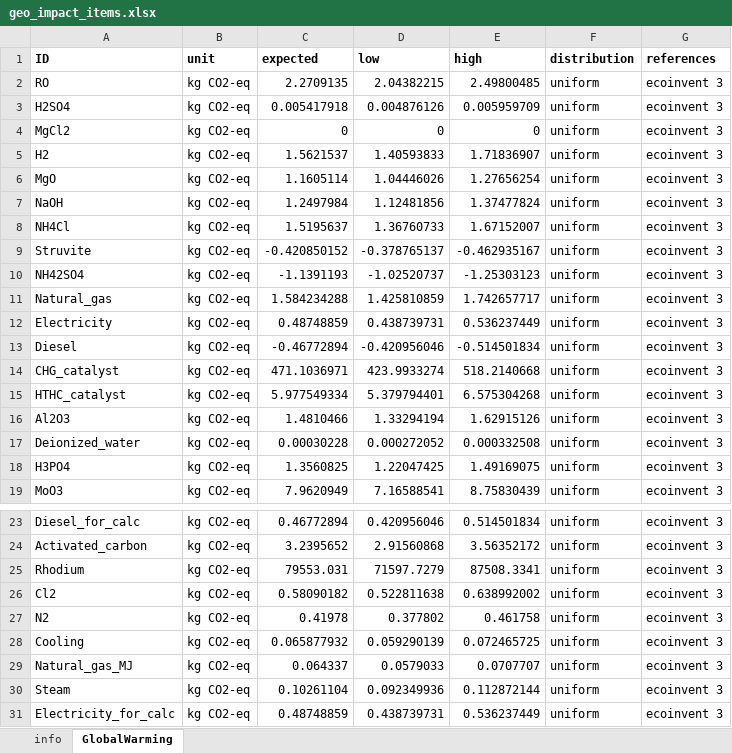
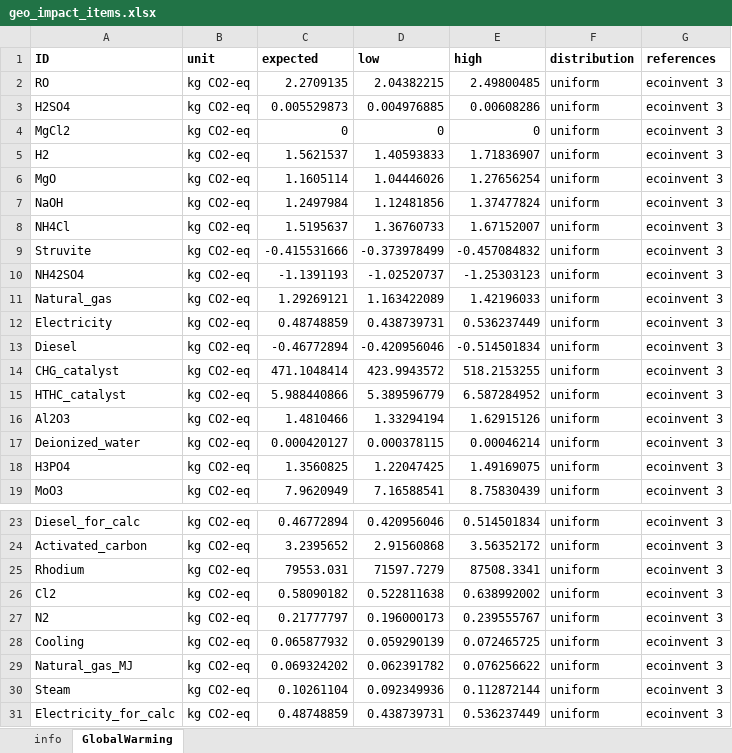
Before and after one commit to QSD-Group/EXPOsan, an Excel workbook: exposan/htl/data/geo_impact_items.xlsx, sheet GlobalWarming, drawn as a sheet; only a part is shown, gaps mark what is left out; values as stored, in another font and other column widths than the file's, no borders; the diff names each change by its address in the sheet, - before the commit and + after, or states it on an @@ line.

Commit message:
update LCA items

```diff
--- a/exposan/htl/data/geo_impact_items.xlsx (sheet GlobalWarming)
+++ b/exposan/htl/data/geo_impact_items.xlsx (sheet GlobalWarming)
-C3 (expected): 0.005417918
+C3 (expected): 0.005529873
-D3 (low): 0.004876126
+D3 (low): 0.004976885
-E3 (high): 0.005959709
+E3 (high): 0.00608286
-C9 (expected): -0.420850152
+C9 (expected): -0.415531666
-D9 (low): -0.378765137
+D9 (low): -0.373978499
-E9 (high): -0.462935167
+E9 (high): -0.457084832
-C11 (expected): 1.584234288
+C11 (expected): 1.29269121
-D11 (low): 1.425810859
+D11 (low): 1.163422089
-E11 (high): 1.742657717
+E11 (high): 1.42196033
-C14 (expected): 471.1036971
+C14 (expected): 471.1048414
-D14 (low): 423.9933274
+D14 (low): 423.9943572
-E14 (high): 518.2140668
+E14 (high): 518.2153255
-C15 (expected): 5.977549334
+C15 (expected): 5.988440866
-D15 (low): 5.379794401
+D15 (low): 5.389596779
-E15 (high): 6.575304268
+E15 (high): 6.587284952
-C17 (expected): 0.00030228
+C17 (expected): 0.000420127
-D17 (low): 0.000272052
+D17 (low): 0.000378115
-E17 (high): 0.000332508
+E17 (high): 0.00046214
-C27 (expected): 0.41978
+C27 (expected): 0.21777797
-D27 (low): 0.377802
+D27 (low): 0.196000173
-E27 (high): 0.461758
+E27 (high): 0.239555767
-C29 (expected): 0.064337
+C29 (expected): 0.069324202
-D29 (low): 0.0579033
+D29 (low): 0.062391782
-E29 (high): 0.0707707
+E29 (high): 0.076256622
```
Also changed, not shown: sheet info, 1 other file.
